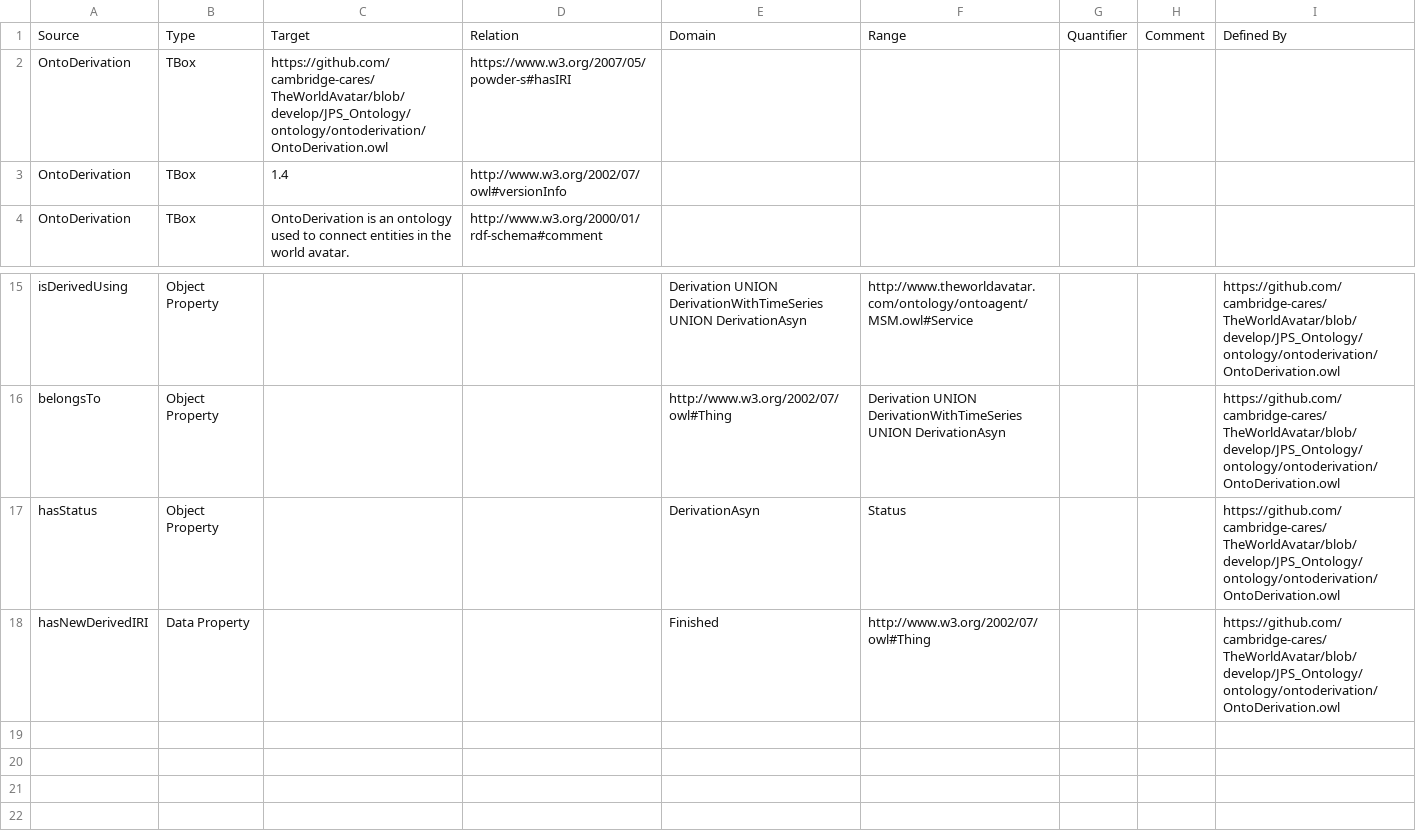
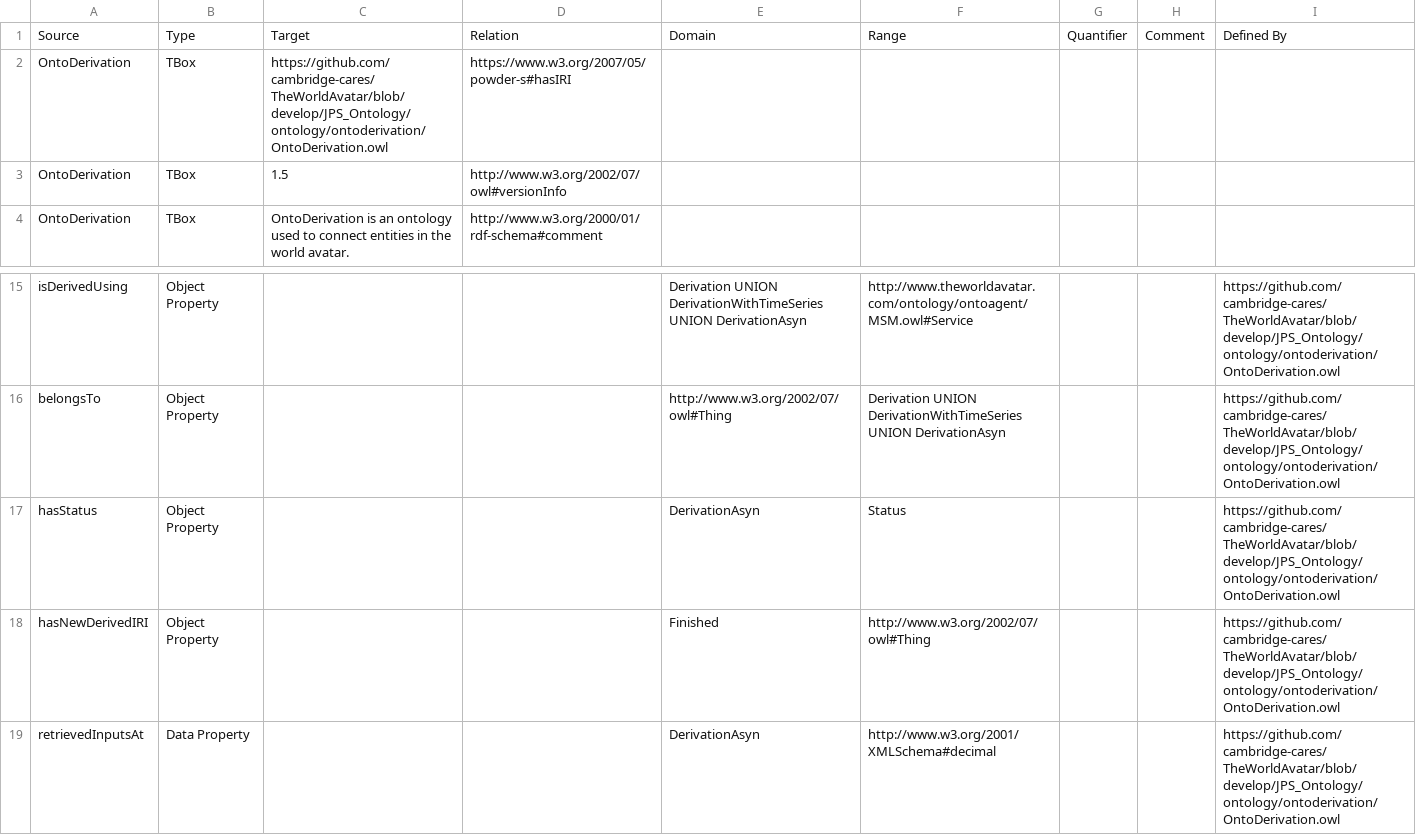
Before and after one commit to msff2/ontology, a CSV file: JPS_Ontology/ontology/ontoderivation/OntoDerivation.csv, drawn as a sheet; only a part is shown, gaps mark what is left out.

Commit message:
143-dev-fix-async-derivation-timestamp: record timestamp at the point when the asynchronous derivation status is marked as InProgress (<derivation> <OntoDerivation:retrievedInputsAt> <timestamp>); corrected hasNewDerivedIRI to be object property; updated OntoDerivation TBox CSV file accordingly and bumped up its version to 1.5.

```diff
--- a/JPS_Ontology/ontology/ontoderivation/OntoDerivation.csv
+++ b/JPS_Ontology/ontology/ontoderivation/OntoDerivation.csv
@@ -2,3 +2,3 @@ Source,Type,Target,Relation,Domain,Range,Quantifier,Comment,Defined By
 OntoDerivation,TBox,https://github.com/cambridge-cares/TheWorldAvatar/blob/develop/JPS_Ontology/ontology/ontoderivation/OntoDerivation.owl,https://www.w3.org/2007/05/powder-s#hasIRI,,,,,
-OntoDerivation,TBox,1.4,http://www.w3.org/2002/07/owl#versionInfo,,,,,
+OntoDerivation,TBox,1.5,http://www.w3.org/2002/07/owl#versionInfo,,,,,
 OntoDerivation,TBox,OntoDerivation is an ontology used to connect entities in the world avatar.,http://www.w3.org/2000/01/rdf-schema#comment,,,,,
@@ -17,2 +17,3 @@ belongsTo,Object Property,,,http://www.w3.org/2002/07/owl#Thing,Derivation UNION
 hasStatus,Object Property,,,DerivationAsyn,Status,,,https://github.com/cambridge-cares/TheWorldAvatar/blob/develop/JPS_Ontology/ontology/ontoderivation/OntoDerivation.owl
-hasNewDerivedIRI,Data Property,,,Finished,http://www.w3.org/2002/07/owl#Thing,,,https://github.com/cambridge-cares/TheWorldAvatar/blob/develop/JPS_Ontology/ontology/ontoderivation/OntoDerivation.owl
+hasNewDerivedIRI,Object Property,,,Finished,http://www.w3.org/2002/07/owl#Thing,,,https://github.com/cambridge-cares/TheWorldAvatar/blob/develop/JPS_Ontology/ontology/ontoderivation/OntoDerivation.owl
+retrievedInputsAt,Data Property,,,DerivationAsyn,http://www.w3.org/2001/XMLSchema#decimal,,,https://github.com/cambridge-cares/TheWorldAvatar/blob/develop/JPS_Ontology/ontology/ontoderivation/OntoDerivation.owl
```
